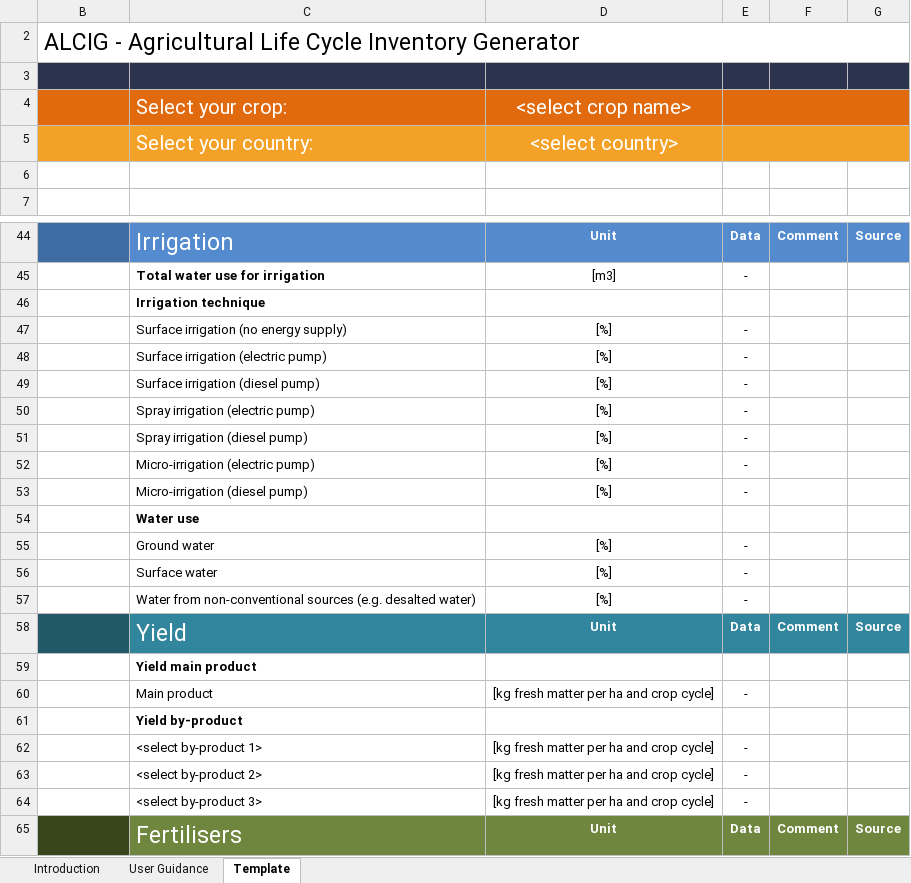
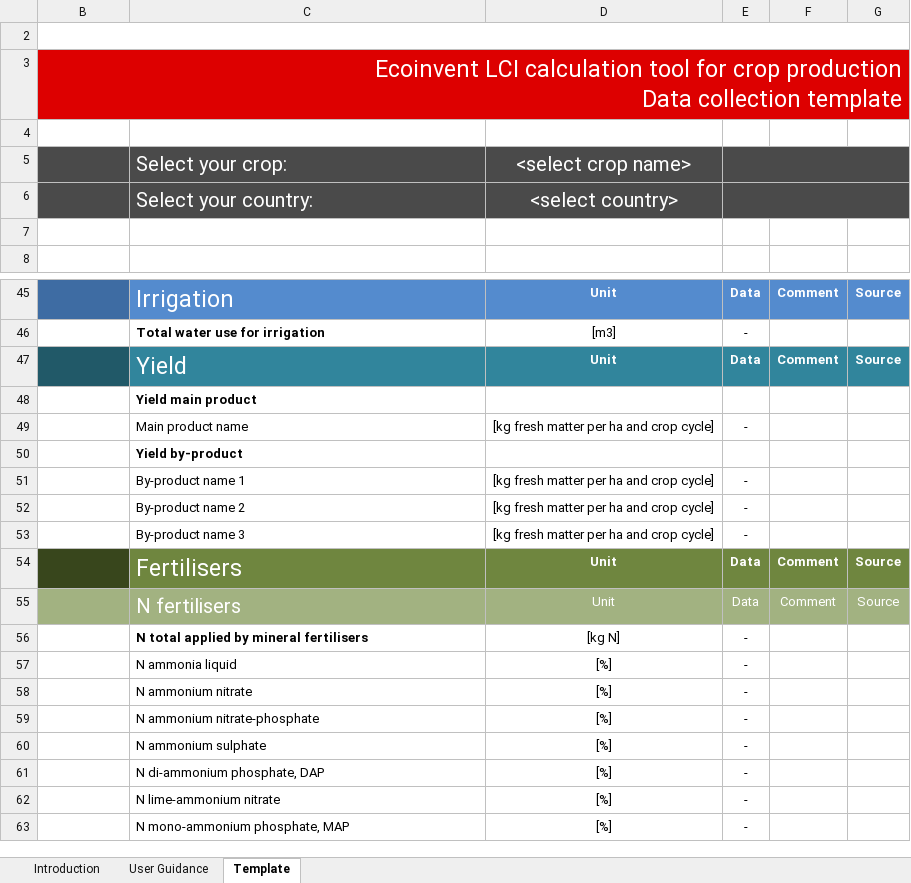
Before and after one commit to ecoinvent-it/sri-crop-tool, an Excel workbook: src/main/dart/web/LCI-Database_Data-collection_Crop_v2.xlsx, sheet Template, drawn as a sheet; only a part is shown, gaps mark what is left out; the shorter side is filled out with more unchanged rows; values as stored, in another font and other column widths than the file's, no borders; charts and pictures not drawn; removed rows and columns are numbered as before the commit, all else as after; ↵ is a line break in a cell; the diff covers the shown part only; the diff names each change by its address in the sheet, - before the commit and + after, or states it on an @@ line.

Commit message:
adapt template design for ecoinvent, remove unused water rows from template

```diff
--- a/src/main/dart/web/LCI-Database_Data-collection_Crop_v2.xlsx (sheet Template)
+++ b/src/main/dart/web/LCI-Database_Data-collection_Crop_v2.xlsx (sheet Template)
+row 2: (empty)
-B3: ALCIG - Agricultural Life Cycle Inventory Generator
+B3: Ecoinvent LCI calculation tool for crop production ↵ Data collection template
-B3:G3 fill: none
+B3:G3 fill: #DD0000
@@ B3 text colour: black → #FFFFFF, alignment: left → right @@
-B4:G4 fill: #2B344C
+B4:G4 fill: none
-B5:G5 fill: #E06A0D
+B5:G5 fill: #4A4A4A
-B6:G6 fill: #F3A127
+B6:G6 fill: #4A4A4A
-row 46:  | Irrigation technique
-row 47:  | Surface irrigation (no energy supply) | [%] | -
-row 48:  | Surface irrigation (electric pump) | [%] | -
-row 49:  | Surface irrigation (diesel pump) | [%] | -
-row 50:  | Spray irrigation (electric pump) | [%] | -
-row 51:  | Spray irrigation (diesel pump) | [%] | -
-row 52:  | Micro-irrigation (electric pump) | [%] | -
-row 53:  | Micro-irrigation (diesel pump) | [%] | -
-row 54:  | Water use
-row 55:  | Ground water | [%] | -
-row 56:  | Surface water | [%] | -
-row 57:  | Water from non-conventional sources (e.g. desalted water) | [%] | -
-C49: Main product
+C49: Main product name
-C51: <select by-product 1>
+C51: By-product name 1
-C52: <select by-product 2>
+C52: By-product name 2
-C53: <select by-product 3>
+C53: By-product name 3
```
Also changed, not shown: 1 edited cell elsewhere in this sheet, sheet User Guidance, sheet Introduction, hidden cells, charts or pictures.
